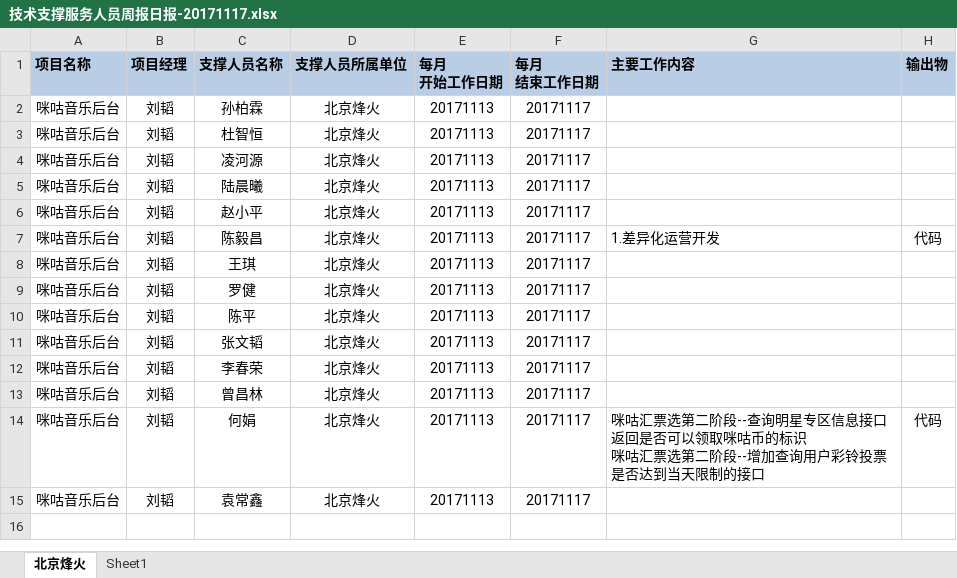
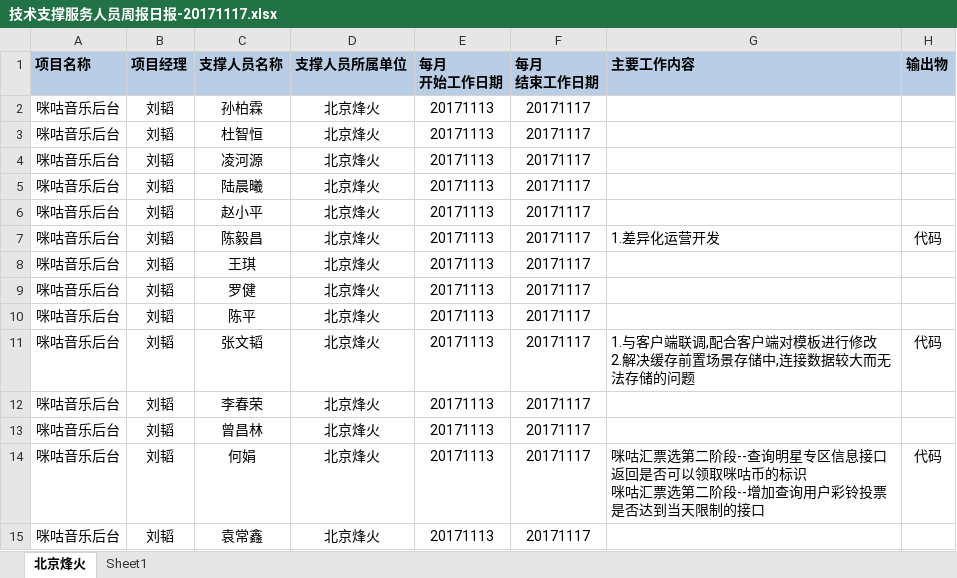
Before and after one commit to just-forking/weekReport, an Excel workbook: 20171117周报/技术支撑服务人员周报日报-20171117.xlsx, sheet 北京烽火, drawn as a sheet; values as stored, in another font and other column widths than the file's, no borders; ↵ is a line break in a cell; the diff names each change by its address in the sheet, - before the commit and + after, or states it on an @@ line.

```diff
--- a/20171117周报/技术支撑服务人员周报日报-20171117.xlsx (sheet 北京烽火)
+++ b/20171117周报/技术支撑服务人员周报日报-20171117.xlsx (sheet 北京烽火)
-G11 (主要工作内容): (empty)
+G11 (主要工作内容): 1.与客户端联调,配合客户端对模板进行修改 ↵ 2.解决缓存前置场景存储中,连接数据较大而无法存储的问题
-H11 (输出物): (empty)
+H11 (输出物): 代码
```
Also changed, not shown: 20171103周报/技术支撑服务人员周报日报-20171103.xlsx, 20171110周报/技术支撑服务人员周报日报-20171110.xlsx, 1 other file.
